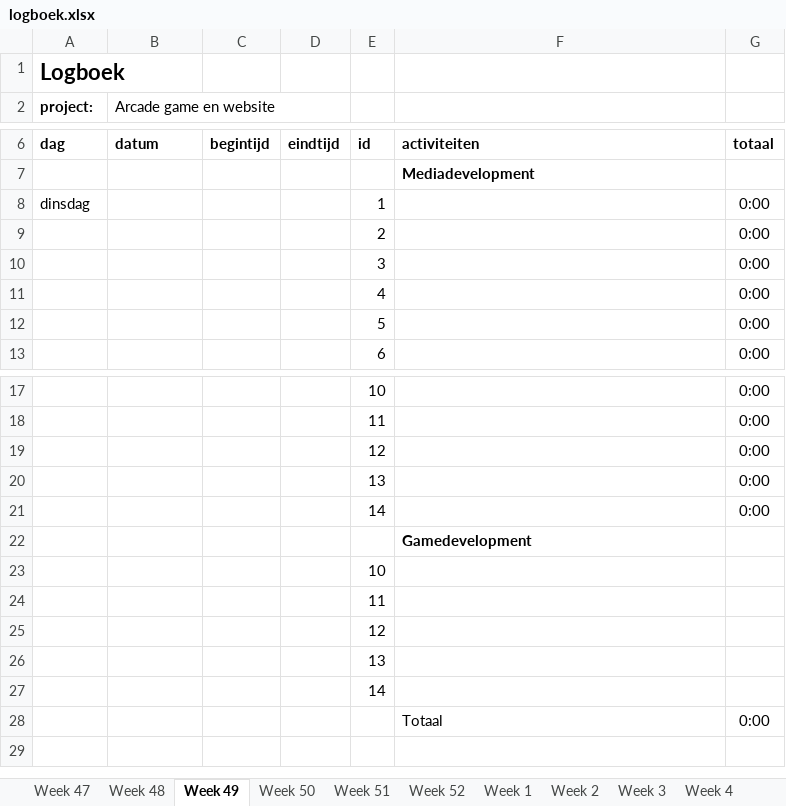
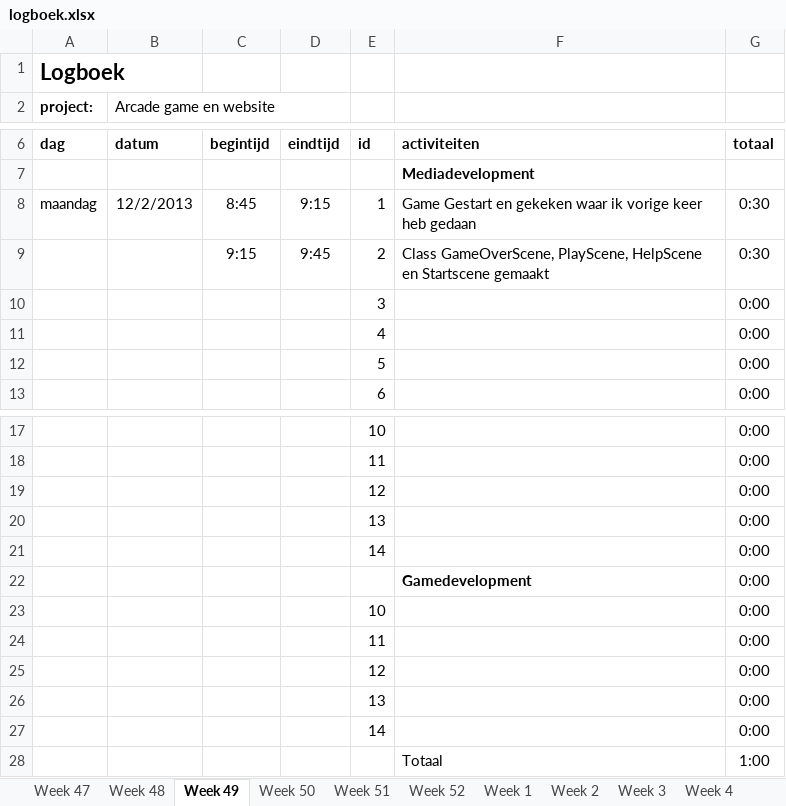
Before and after one commit to pnlea453/pyramidPanic, an Excel workbook: logboek.xlsx, sheet Week 49, drawn as a sheet; only a part is shown, gaps mark what is left out; values as stored, in another font and other column widths than the file's, no borders; removed rows and columns are numbered as before the commit, all else as after; the diff names each change by its address in the sheet, - before the commit and + after, or states it on an @@ line.

Commit message:
GameScenes gemaakt

```diff
--- a/logboek.xlsx (sheet Week 49)
+++ b/logboek.xlsx (sheet Week 49)
-row 8: dinsdag |  |  |  | 1 |  | 0:00
-row 9:  |  |  |  | 2 |  | 0:00
+row 8: maandag | 12/2/2013 | 8:45 | 9:15 | 1 | Game Gestart en gekeken waar ik vorige keer heb gedaan | 0:30
+row 9:  |  | 9:15 | 9:45 | 2 | Class GameOverScene, PlayScene, HelpScene en Startscene gemaakt | 0:30
-G22:G27: (empty)
+G22:G27: 0:00
-G28: 0:00
+G28: 1:00
```
Also changed, not shown: sheet Week 48, sheet Week 47, sheet Totaal, formulas that keep their value, 7 other files.
